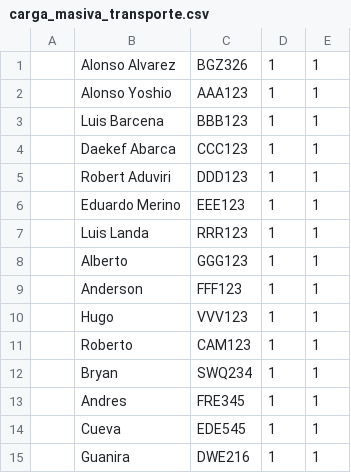
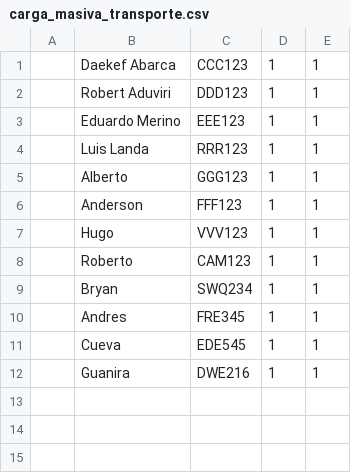
Before and after one commit to DeluxeAlonso/SAD, a CSV file: files/carga_masiva_transporte.csv, drawn as a sheet; the diff names each change by its address in the sheet, - before the commit and + after, or states it on an @@ line.

```diff
--- a/files/carga_masiva_transporte.csv
+++ b/files/carga_masiva_transporte.csv
-row 1:  | Alonso Alvarez | BGZ326 | 1 | 1
-row 2:  | Alonso Yoshio | AAA123 | 1 | 1
-row 3:  | Luis Barcena | BBB123 | 1 | 1
```
Also changed, not shown: files/carga_masiva_pedidos.csv, 3 other files.
